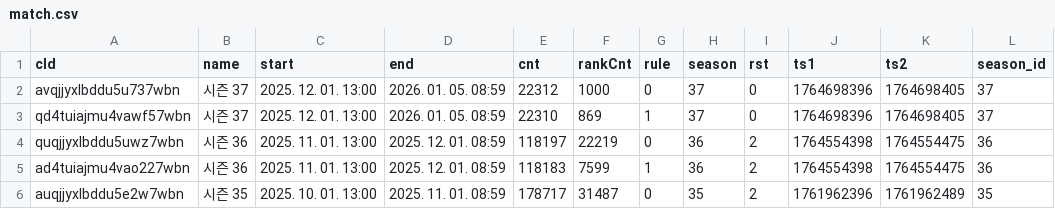
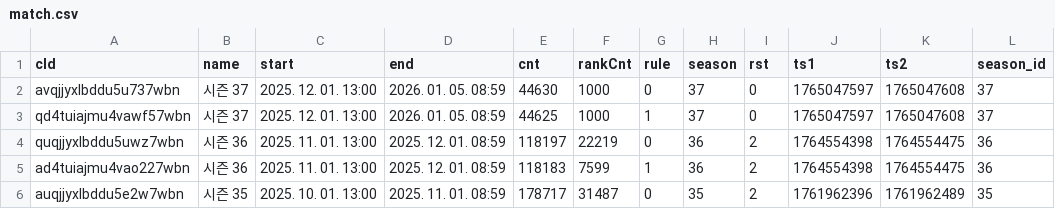
Before and after one commit to chrismjkim/Pokedemy, a CSV file: backend/tables/match.csv, drawn as a sheet; only a part is shown.

```diff
--- a/backend/tables/match.csv
+++ b/backend/tables/match.csv
@@ -1,4 +1,4 @@
 cId,name,start,end,cnt,rankCnt,rule,season,rst,ts1,ts2,season_id
-avqjjyxlbddu5u737wbn,시즌 37,2025. 12. 01. 13:00,2026. 01. 05. 08:59,22312,1000,0,37,0,1764698396,1764698405,37
-qd4tuiajmu4vawf57wbn,시즌 37,2025. 12. 01. 13:00,2026. 01. 05. 08:59,22310,869,1,37,0,1764698396,1764698405,37
+avqjjyxlbddu5u737wbn,시즌 37,2025. 12. 01. 13:00,2026. 01. 05. 08:59,44630,1000,0,37,0,1765047597,1765047608,37
+qd4tuiajmu4vawf57wbn,시즌 37,2025. 12. 01. 13:00,2026. 01. 05. 08:59,44625,1000,1,37,0,1765047597,1765047608,37
 quqjjyxlbddu5uwz7wbn,시즌 36,2025. 11. 01. 13:00,2025. 12. 01. 08:59,118197,22219,0,36,2,1764554398,1764554475,36
```
Also changed, not shown: 4 other files.
